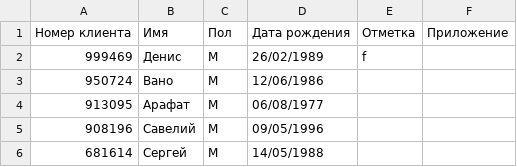
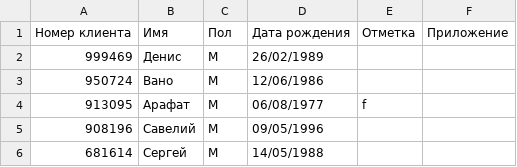
Before and after one commit to botik-oss/Zenith, a CSV file: bot/database/clients.csv, drawn as a sheet; only a part is shown.

```diff
--- a/bot/database/clients.csv
+++ b/bot/database/clients.csv
@@ -1,5 +1,5 @@
 Номер клиента,Имя,Пол,Дата рождения,Отметка,Приложение
-999469,Денис,М,26/02/1989,f,
+999469,Денис,М,26/02/1989,,
 950724,Вано,М,12/06/1986,,
-913095,Арафат,М,06/08/1977,,
+913095,Арафат,М,06/08/1977,f,
 908196,Савелий,М,09/05/1996,,
```
Also changed, not shown: 2 other files.
